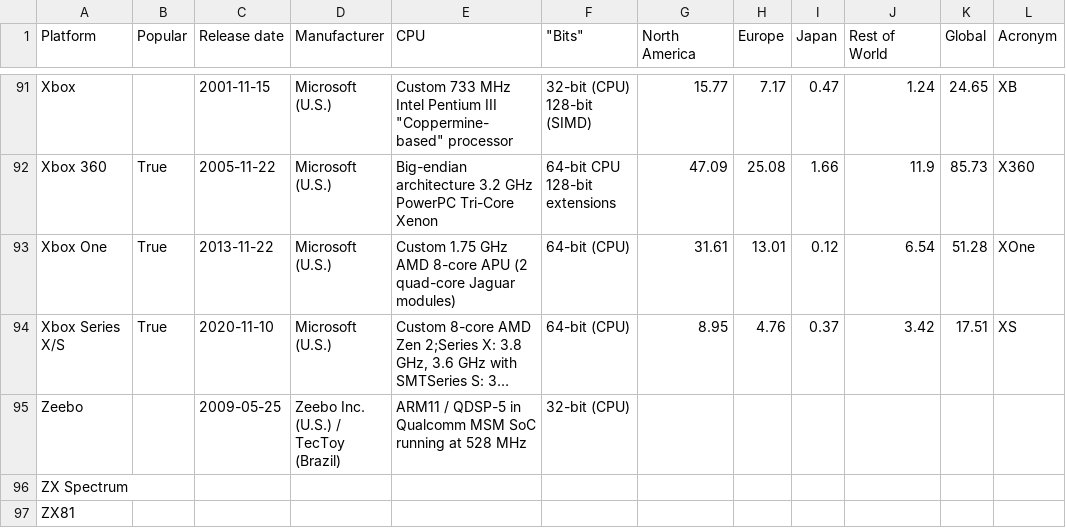
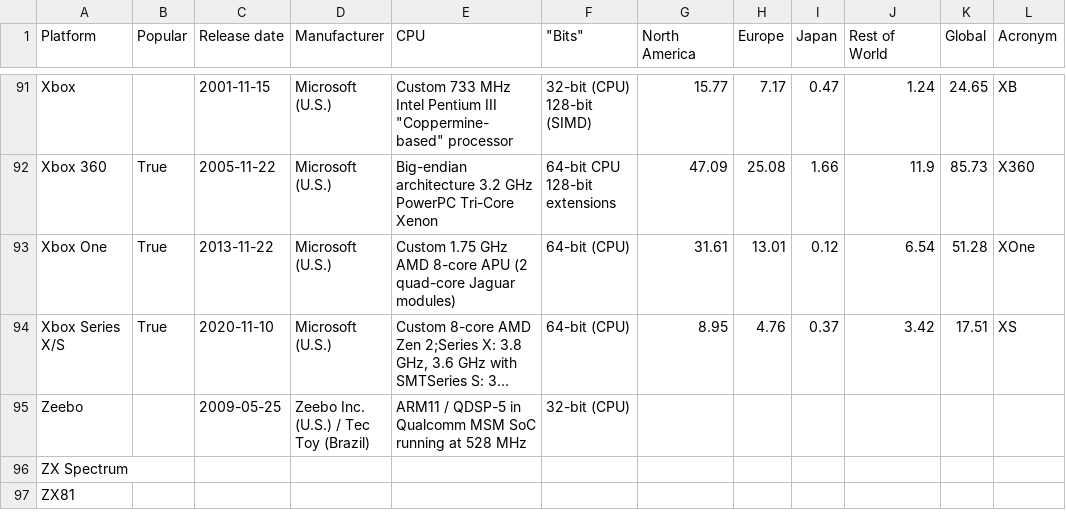
Before and after one commit to dlupu0/HLTB-unipd, a CSV file: cleaned_datasets/platforms.csv, drawn as a sheet; only a part is shown, gaps mark what is left out; long unchanged cells end in …; the diff names each change by its address in the sheet, - before the commit and + after, or states it on an @@ line.

```diff
--- a/cleaned_datasets/platforms.csv
+++ b/cleaned_datasets/platforms.csv
-D95 (Manufacturer): Zeebo Inc. (U.S.) / TecToy (Brazil)
+D95 (Manufacturer): Zeebo Inc. (U.S.) / Tec Toy (Brazil)
```
Also changed, not shown: cleaned_datasets/countries-regions.csv, 5 other files.
